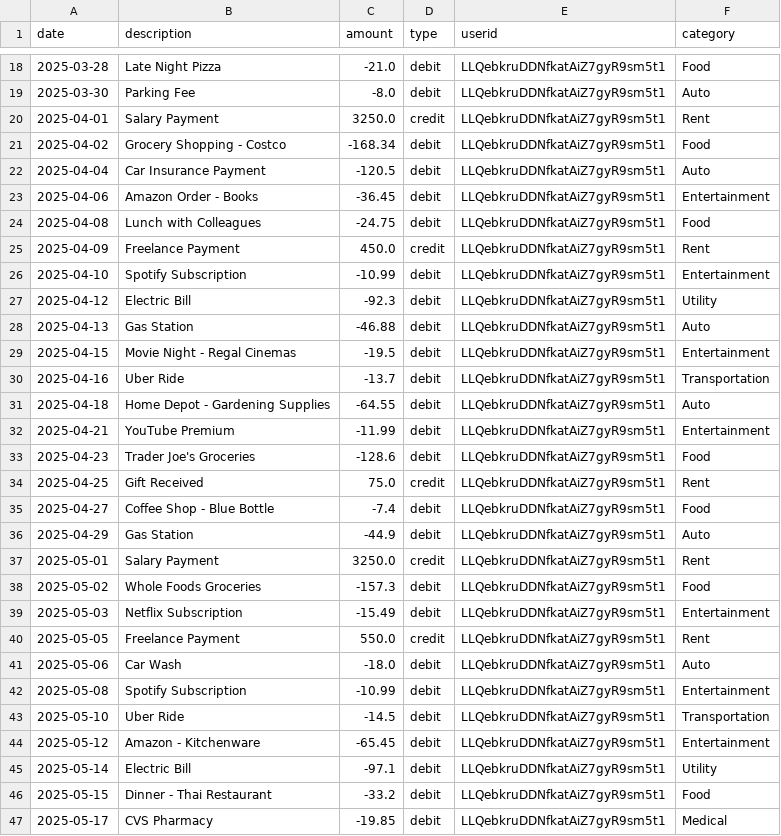
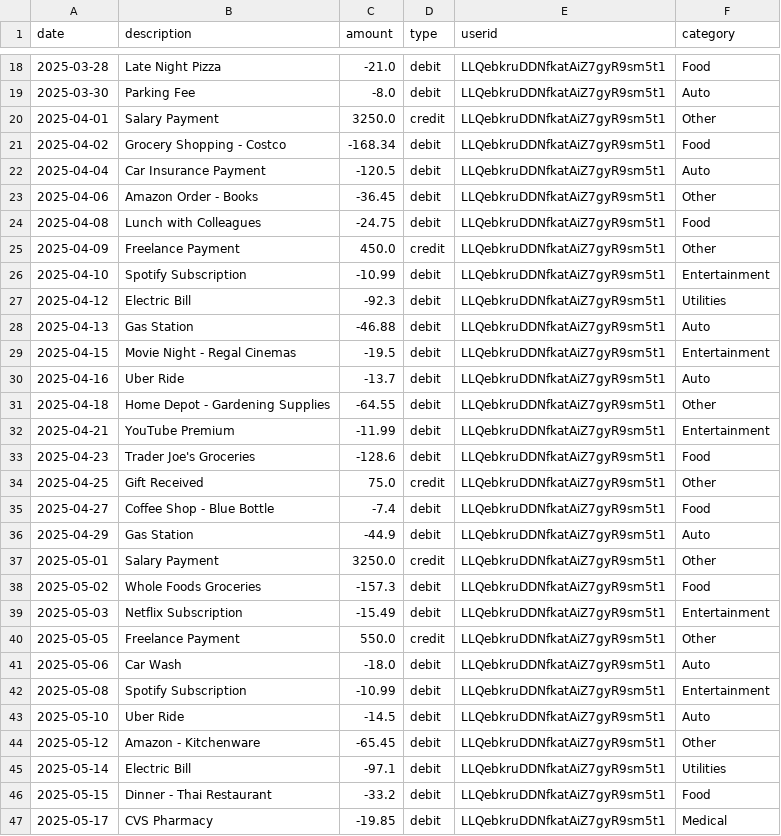
Before and after one commit to rohit2195-jpg/Veritas-AI_Accountant, a CSV file: backend/temp.csv, drawn as a sheet; only a part is shown, gaps mark what is left out; the diff covers the shown part only.

```diff
--- a/backend/temp.csv
+++ b/backend/temp.csv
@@ -19,28 +19,28 @@ date,description,amount,type,userid,category
 2025-03-30,Parking Fee,-8.0,debit,LLQebkruDDNfkatAiZ7gyR9sm5t1,Auto
-2025-04-01,Salary Payment,3250.0,credit,LLQebkruDDNfkatAiZ7gyR9sm5t1,Rent
+2025-04-01,Salary Payment,3250.0,credit,LLQebkruDDNfkatAiZ7gyR9sm5t1,Other
 2025-04-02,Grocery Shopping - Costco,-168.34,debit,LLQebkruDDNfkatAiZ7gyR9sm5t1,Food
 2025-04-04,Car Insurance Payment,-120.5,debit,LLQebkruDDNfkatAiZ7gyR9sm5t1,Auto
-2025-04-06,Amazon Order - Books,-36.45,debit,LLQebkruDDNfkatAiZ7gyR9sm5t1,Entertainment
+2025-04-06,Amazon Order - Books,-36.45,debit,LLQebkruDDNfkatAiZ7gyR9sm5t1,Other
 2025-04-08,Lunch with Colleagues,-24.75,debit,LLQebkruDDNfkatAiZ7gyR9sm5t1,Food
-2025-04-09,Freelance Payment,450.0,credit,LLQebkruDDNfkatAiZ7gyR9sm5t1,Rent
+2025-04-09,Freelance Payment,450.0,credit,LLQebkruDDNfkatAiZ7gyR9sm5t1,Other
 2025-04-10,Spotify Subscription,-10.99,debit,LLQebkruDDNfkatAiZ7gyR9sm5t1,Entertainment
-2025-04-12,Electric Bill,-92.3,debit,LLQebkruDDNfkatAiZ7gyR9sm5t1,Utility
+2025-04-12,Electric Bill,-92.3,debit,LLQebkruDDNfkatAiZ7gyR9sm5t1,Utilities
 2025-04-13,Gas Station,-46.88,debit,LLQebkruDDNfkatAiZ7gyR9sm5t1,Auto
 2025-04-15,Movie Night - Regal Cinemas,-19.5,debit,LLQebkruDDNfkatAiZ7gyR9sm5t1,Entertainment
-2025-04-16,Uber Ride,-13.7,debit,LLQebkruDDNfkatAiZ7gyR9sm5t1,Transportation
-2025-04-18,Home Depot - Gardening Supplies,-64.55,debit,LLQebkruDDNfkatAiZ7gyR9sm5t1,Auto
+2025-04-16,Uber Ride,-13.7,debit,LLQebkruDDNfkatAiZ7gyR9sm5t1,Auto
+2025-04-18,Home Depot - Gardening Supplies,-64.55,debit,LLQebkruDDNfkatAiZ7gyR9sm5t1,Other
 2025-04-21,YouTube Premium,-11.99,debit,LLQebkruDDNfkatAiZ7gyR9sm5t1,Entertainment
 2025-04-23,Trader Joe's Groceries,-128.6,debit,LLQebkruDDNfkatAiZ7gyR9sm5t1,Food
-2025-04-25,Gift Received,75.0,credit,LLQebkruDDNfkatAiZ7gyR9sm5t1,Rent
+2025-04-25,Gift Received,75.0,credit,LLQebkruDDNfkatAiZ7gyR9sm5t1,Other
 2025-04-27,Coffee Shop - Blue Bottle,-7.4,debit,LLQebkruDDNfkatAiZ7gyR9sm5t1,Food
 2025-04-29,Gas Station,-44.9,debit,LLQebkruDDNfkatAiZ7gyR9sm5t1,Auto
-2025-05-01,Salary Payment,3250.0,credit,LLQebkruDDNfkatAiZ7gyR9sm5t1,Rent
+2025-05-01,Salary Payment,3250.0,credit,LLQebkruDDNfkatAiZ7gyR9sm5t1,Other
 2025-05-02,Whole Foods Groceries,-157.3,debit,LLQebkruDDNfkatAiZ7gyR9sm5t1,Food
 2025-05-03,Netflix Subscription,-15.49,debit,LLQebkruDDNfkatAiZ7gyR9sm5t1,Entertainment
-2025-05-05,Freelance Payment,550.0,credit,LLQebkruDDNfkatAiZ7gyR9sm5t1,Rent
+2025-05-05,Freelance Payment,550.0,credit,LLQebkruDDNfkatAiZ7gyR9sm5t1,Other
 2025-05-06,Car Wash,-18.0,debit,LLQebkruDDNfkatAiZ7gyR9sm5t1,Auto
 2025-05-08,Spotify Subscription,-10.99,debit,LLQebkruDDNfkatAiZ7gyR9sm5t1,Entertainment
-2025-05-10,Uber Ride,-14.5,debit,LLQebkruDDNfkatAiZ7gyR9sm5t1,Transportation
-2025-05-12,Amazon - Kitchenware,-65.45,debit,LLQebkruDDNfkatAiZ7gyR9sm5t1,Entertainment
-2025-05-14,Electric Bill,-97.1,debit,LLQebkruDDNfkatAiZ7gyR9sm5t1,Utility
+2025-05-10,Uber Ride,-14.5,debit,LLQebkruDDNfkatAiZ7gyR9sm5t1,Auto
+2025-05-12,Amazon - Kitchenware,-65.45,debit,LLQebkruDDNfkatAiZ7gyR9sm5t1,Other
+2025-05-14,Electric Bill,-97.1,debit,LLQebkruDDNfkatAiZ7gyR9sm5t1,Utilities
 2025-05-15,Dinner - Thai Restaurant,-33.2,debit,LLQebkruDDNfkatAiZ7gyR9sm5t1,Food
```
Also changed, not shown: 24 edited cells elsewhere in this file, 4 other files.
